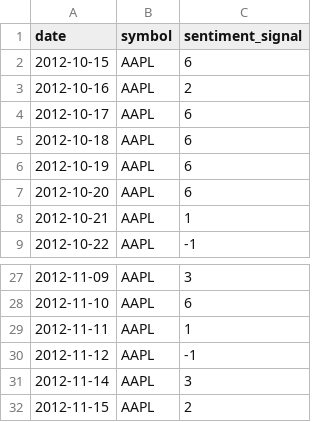
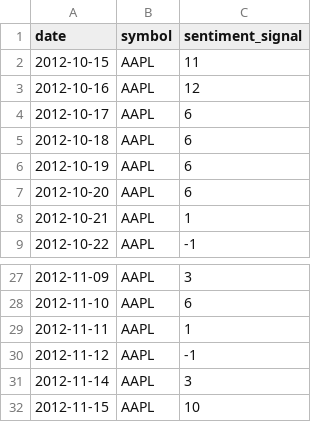
Before and after one commit to gitcloned/html-development-wiki, a CSV file: sample_sentiment_data_2.csv, drawn as a sheet; only a part is shown, gaps mark what is left out.

Commit message:
Update sample_sentiment_data_2.csv

```diff
--- a/sample_sentiment_data_2.csv
+++ b/sample_sentiment_data_2.csv
@@ -1,4 +1,4 @@
 date,symbol,sentiment_signal
-2012-10-15,AAPL,6
-2012-10-16,AAPL,2
+2012-10-15,AAPL,11
+2012-10-16,AAPL,12
 2012-10-17,AAPL,6
@@ -31,2 +31,2 @@ date,symbol,sentiment_signal
 2012-11-14,AAPL,3
-2012-11-15,AAPL,2
+2012-11-15,AAPL,10
```
